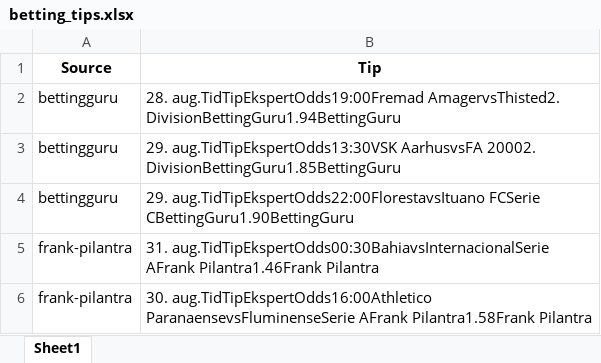
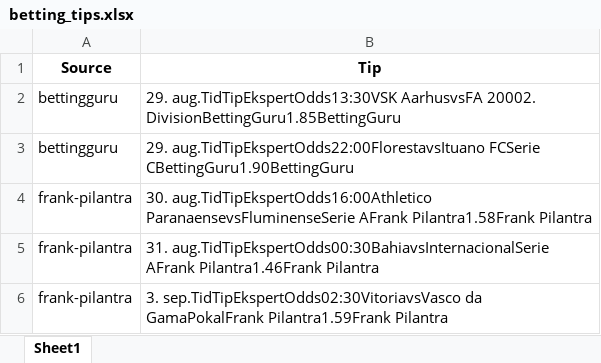
Before and after one commit to mahmad789/alerts, an Excel workbook: betting_tips.xlsx, sheet Sheet1, drawn as a sheet; values as stored, in another font and other column widths than the file's, no borders; removed rows and columns are numbered as before the commit, all else as after; the diff names each change by its address in the sheet, - before the commit and + after, or states it on an @@ line.

```diff
--- a/betting_tips.xlsx (sheet Sheet1)
+++ b/betting_tips.xlsx (sheet Sheet1)
-row 2: bettingguru | 28. aug.TidTipEkspertOdds19:00Fremad AmagervsThisted2. DivisionBettingGuru1.94BettingGuru
+row 4: frank-pilantra | 30. aug.TidTipEkspertOdds16:00Athletico ParanaensevsFluminenseSerie AFrank Pilantra1.58Frank Pilantra
-B6 (Tip): 30. aug.TidTipEkspertOdds16:00Athletico ParanaensevsFluminenseSerie AFrank Pilantra1.58Frank Pilantra
+B6 (Tip): 3. sep.TidTipEkspertOdds02:30VitoriavsVasco da GamaPokalFrank Pilantra1.59Frank Pilantra
```
